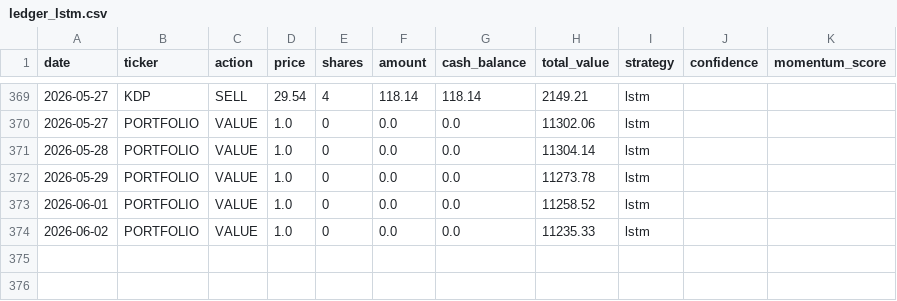
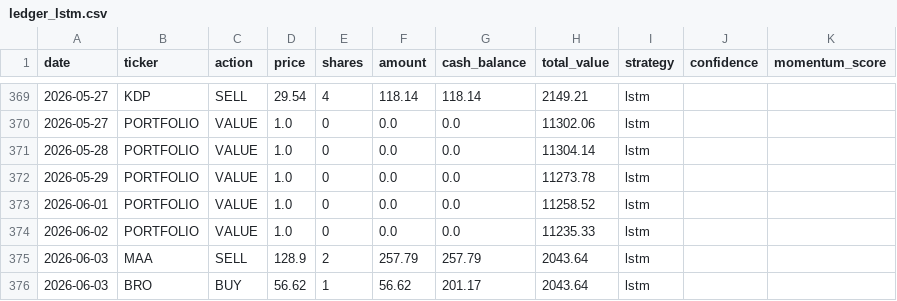
Before and after one commit to PAT0216/paper-trader, a CSV file: data/ledgers/ledger_lstm.csv, drawn as a sheet; only a part is shown, gaps mark what is left out.

Commit message:
lstm: Lambda trade 2026-06-03

```diff
--- a/data/ledgers/ledger_lstm.csv
+++ b/data/ledgers/ledger_lstm.csv
@@ -374 +374,3 @@ date,ticker,action,price,shares,amount,cash_balance,total_value,strategy,confide
 2026-06-02,PORTFOLIO,VALUE,1.0,0,0.0,0.0,11235.33,lstm,,
+2026-06-03,MAA,SELL,128.9,2,257.79,257.79,2043.64,lstm,,
+2026-06-03,BRO,BUY,56.62,1,56.62,201.17,2043.64,lstm,,
```
